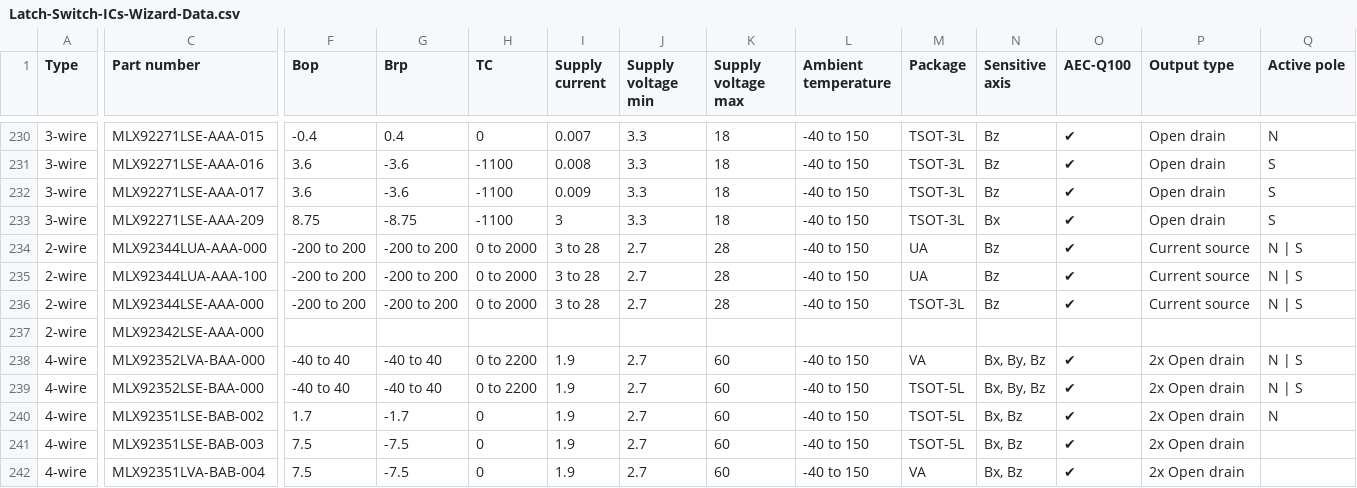
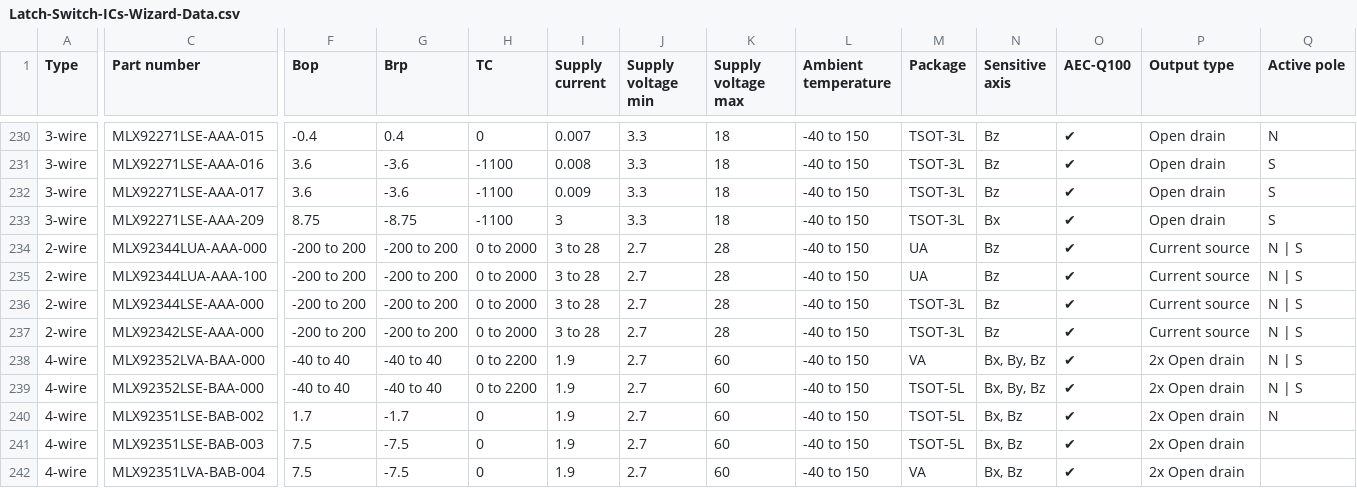
Before and after one commit to MelexisBC/Wizard--Latch-Switch-ICs-Data, a CSV file: Latch-Switch-ICs-Wizard-Data.csv, drawn as a sheet; only a part is shown, gaps mark what is left out; the diff covers the shown part only; the diff names each change by its address in the sheet, - before the commit and + after, or states it on an @@ line.

Commit message:
Wizard - Latch and switch ICs - Google sheet updated

```diff
--- a/Latch-Switch-ICs-Wizard-Data.csv
+++ b/Latch-Switch-ICs-Wizard-Data.csv
-F237 (Bop): (empty)
+F237 (Bop): -200 to 200
-G237 (Brp): (empty)
+G237 (Brp): -200 to 200
-H237 (TC): (empty)
+H237 (TC): 0 to 2000
-I237 (Supply current): (empty)
+I237 (Supply current): 3 to 28
-J237 (Supply voltage min): (empty)
+J237 (Supply voltage min): 2.7
-K237 (Supply voltage max): (empty)
+K237 (Supply voltage max): 28
-L237 (Ambient temperature): (empty)
+L237 (Ambient temperature): -40 to 150
-M237 (Package): (empty)
+M237 (Package): TSOT-3L
-N237 (Sensitive axis): (empty)
+N237 (Sensitive axis): Bz
-O237 (AEC-Q100): (empty)
+O237 (AEC-Q100): ✔
-P237 (Output type): (empty)
+P237 (Output type): Current source
-Q237 (Active pole): (empty)
+Q237 (Active pole): N | S
```
Also changed, not shown: 3 edited cells elsewhere in this file.
